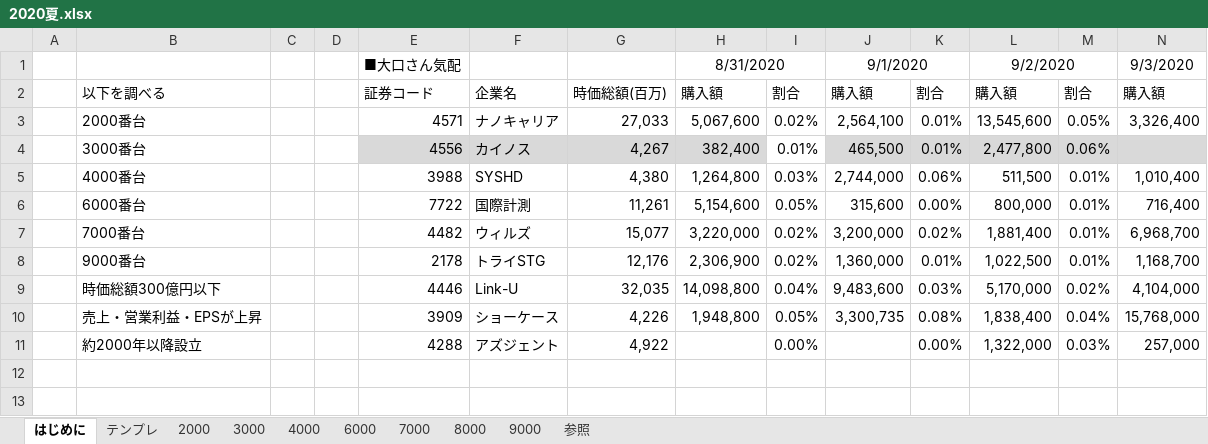
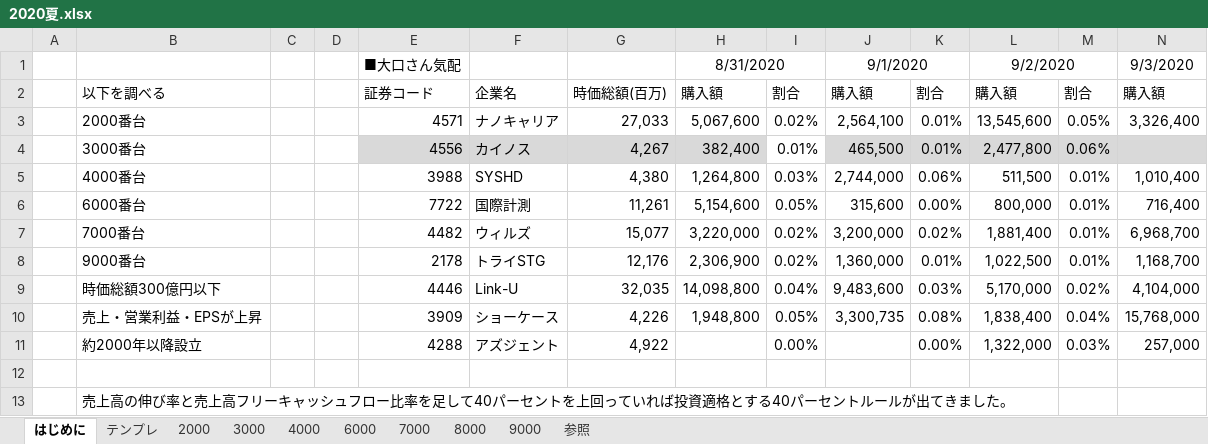
Before and after one commit to pepese/asset-mgmt, an Excel workbook: 2020夏.xlsx, sheet はじめに, drawn as a sheet; only a part is shown; values as stored, in another font and other column widths than the file's, no borders; rows hold the shown columns only; the diff names each change by its address in the sheet, - before the commit and + after, or states it on an @@ line.

```diff
--- a/2020夏.xlsx (sheet はじめに)
+++ b/2020夏.xlsx (sheet はじめに)
+row 12: (empty)
+row 13:  | 売上高の伸び率と売上高フリーキャッシュフロー比率を足して40パーセントを上回っていれば投資適格とする40パーセントルールが出てきました。
```
Also changed, not shown: sheet テンプレ, sheet 3000, formulas that keep their value, 1 other file.
